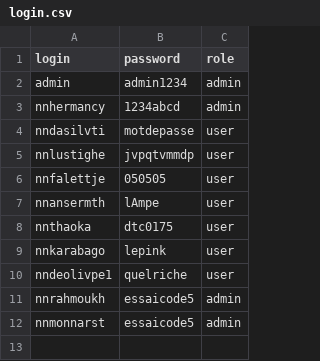
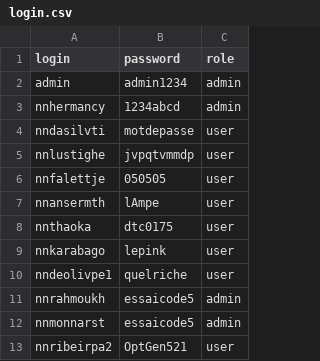
Before and after one commit to CyrilHermann/optima-keygen, a CSV file: secure/login.csv, drawn as a sheet; the diff names each change by its address in the sheet, - before the commit and + after, or states it on an @@ line.

Commit message:
Update login.csv - ajout PRI

```diff
--- a/secure/login.csv
+++ b/secure/login.csv
+row 13: nnribeirpa2 | OptGen521 | user
```
